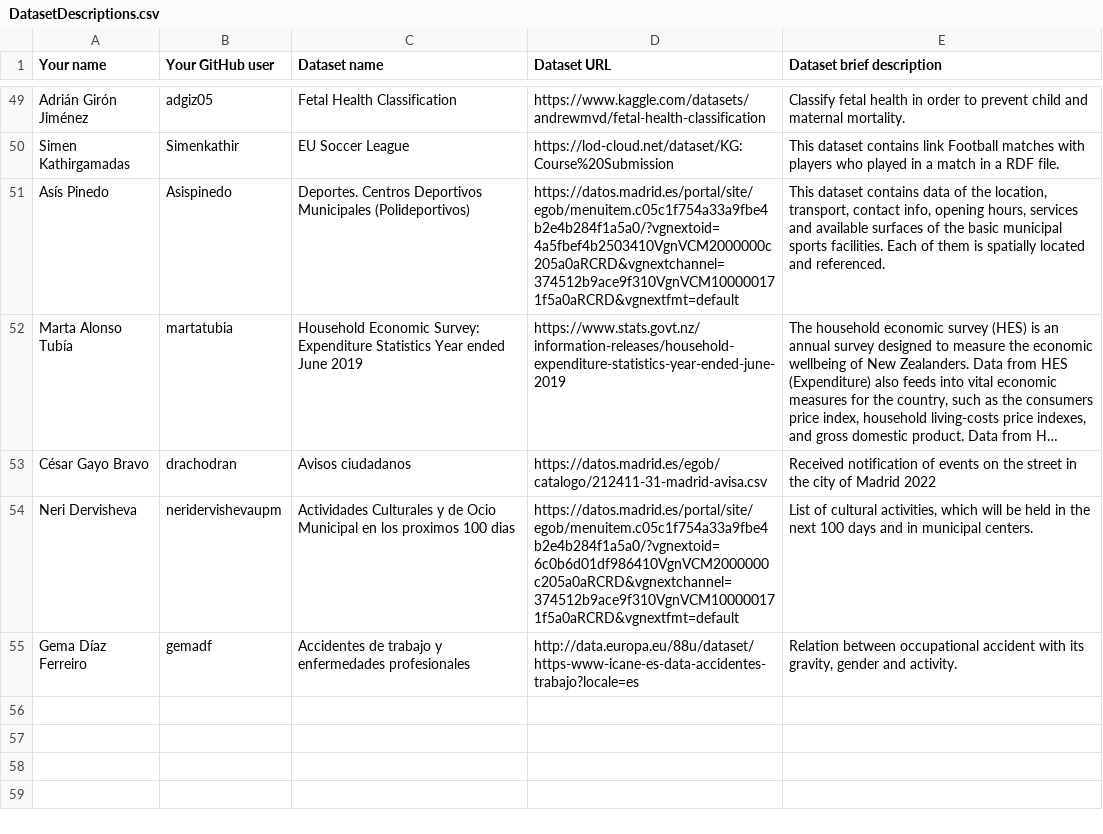
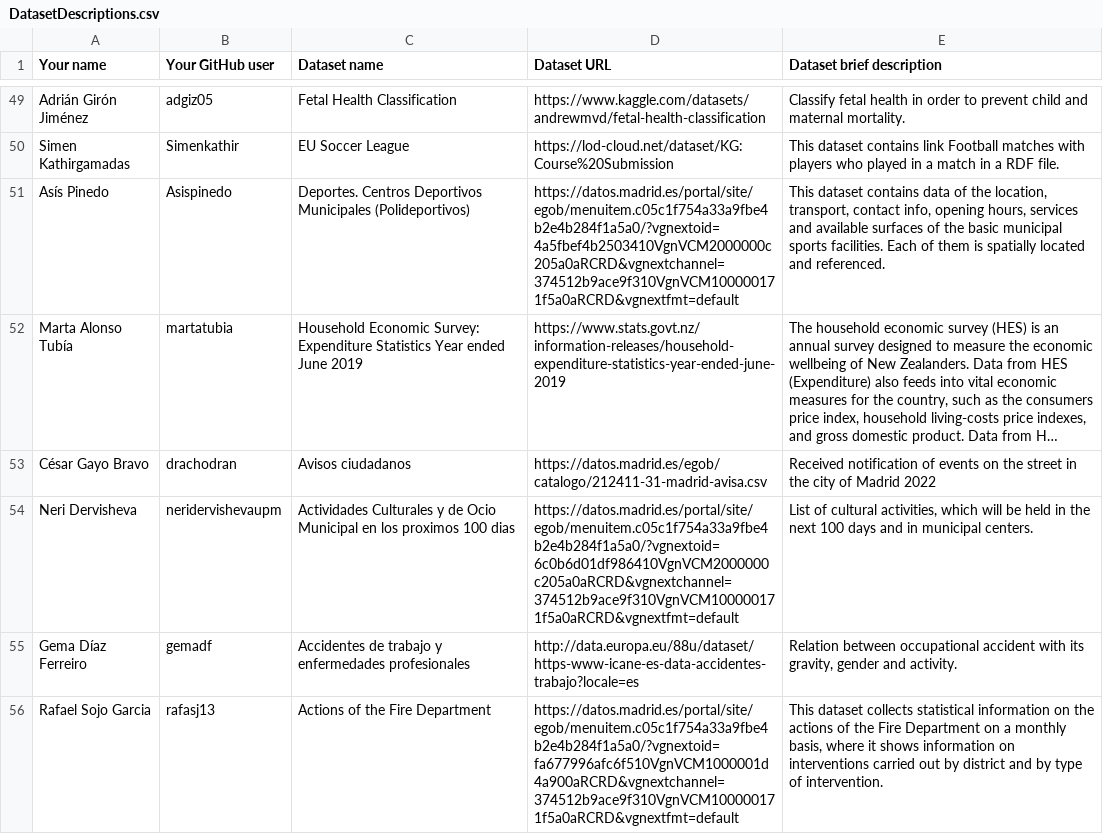
Before and after one commit to FacultadInformatica-LinkedData/Curso2022-2023-ODKG, a CSV file: Assignment1/DatasetDescriptions.csv, drawn as a sheet; only a part is shown, gaps mark what is left out; long unchanged cells end in …; the diff names each change by its address in the sheet, - before the commit and + after, or states it on an @@ line.

Commit message:
Assignment1

```diff
--- a/Assignment1/DatasetDescriptions.csv
+++ b/Assignment1/DatasetDescriptions.csv
+row 56: Rafael Sojo Garcia | rafasj13 | Actions of the Fire Department | https://datos.madrid.es/portal/site/egob/menuitem.c05c1f754a33a9fbe4b2e4b284f1a5a0/?vgnextoid=fa677996afc6f510VgnVCM1000001d4a900aRCRD&vgnextchannel=374512b9ace9f310VgnVCM100000171f5a0aRCRD&vgnextfmt=default | This dataset collects statistical information on the actions of the Fire Department on a monthly basis, where it shows information on interventions carried out by district and by type of intervention.
```
